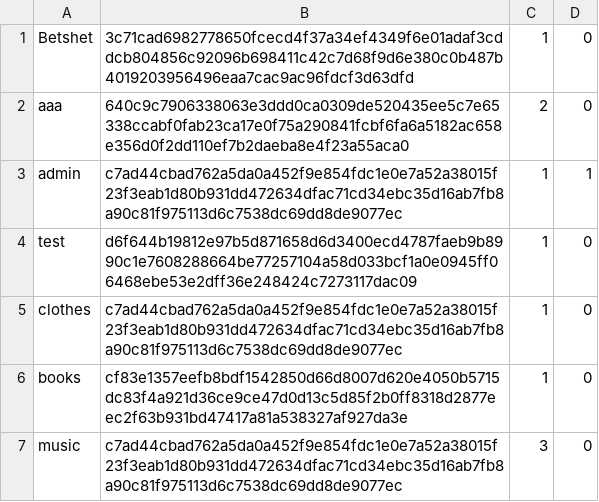
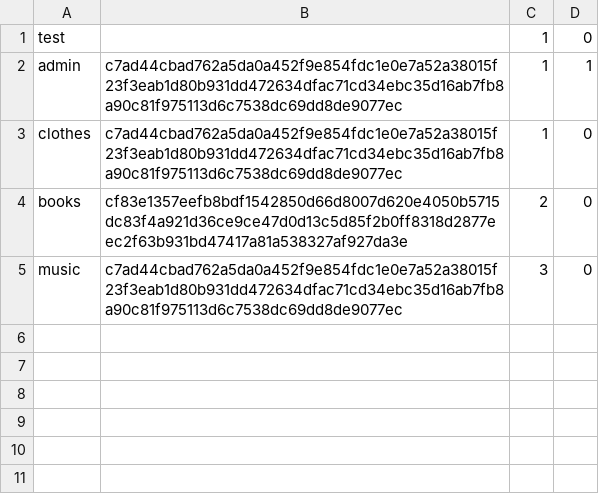
Before and after one commit to Betshet/shop, a CSV file: src/main/resources/authentification.csv, drawn as a sheet.

```diff
--- a/src/main/resources/authentification.csv
+++ b/src/main/resources/authentification.csv
@@ -1,7 +1,5 @@
-Betshet,3c71cad6982778650fcecd4f37a34ef4349f6e01adaf3cddcb804856c92096b698411c42c7d68f9d6e380c0b487b4019203956496eaa7cac9ac96fdcf3d63dfd,1,0
-aaa,640c9c7906338063e3ddd0ca0309de520435ee5c7e65338ccabf0fab23ca17e0f75a290841fcbf6fa6a5182ac658e356d0f2dd110ef7b2daeba8e4f23a55aca0,2,0
+test, ,1,0
 admin,c7ad44cbad762a5da0a452f9e854fdc1e0e7a52a38015f23f3eab1d80b931dd472634dfac71cd34ebc35d16ab7fb8a90c81f975113d6c7538dc69dd8de9077ec,1,1
-test,d6f644b19812e97b5d871658d6d3400ecd4787faeb9b8990c1e7608288664be77257104a58d033bcf1a0e0945ff06468ebe53e2dff36e248424c7273117dac09,1,0
 clothes,c7ad44cbad762a5da0a452f9e854fdc1e0e7a52a38015f23f3eab1d80b931dd472634dfac71cd34ebc35d16ab7fb8a90c81f975113d6c7538dc69dd8de9077ec,1,0
-books,cf83e1357eefb8bdf1542850d66d8007d620e4050b5715dc83f4a921d36ce9ce47d0d13c5d85f2b0ff8318d2877eec2f63b931bd47417a81a538327af927da3e,1,0
+books,cf83e1357eefb8bdf1542850d66d8007d620e4050b5715dc83f4a921d36ce9ce47d0d13c5d85f2b0ff8318d2877eec2f63b931bd47417a81a538327af927da3e,2,0
 music,c7ad44cbad762a5da0a452f9e854fdc1e0e7a52a38015f23f3eab1d80b931dd472634dfac71cd34ebc35d16ab7fb8a90c81f975113d6c7538dc69dd8de9077ec,3,0
```
Also changed, not shown: src/main/resources/articles.csv, 1 other file.
